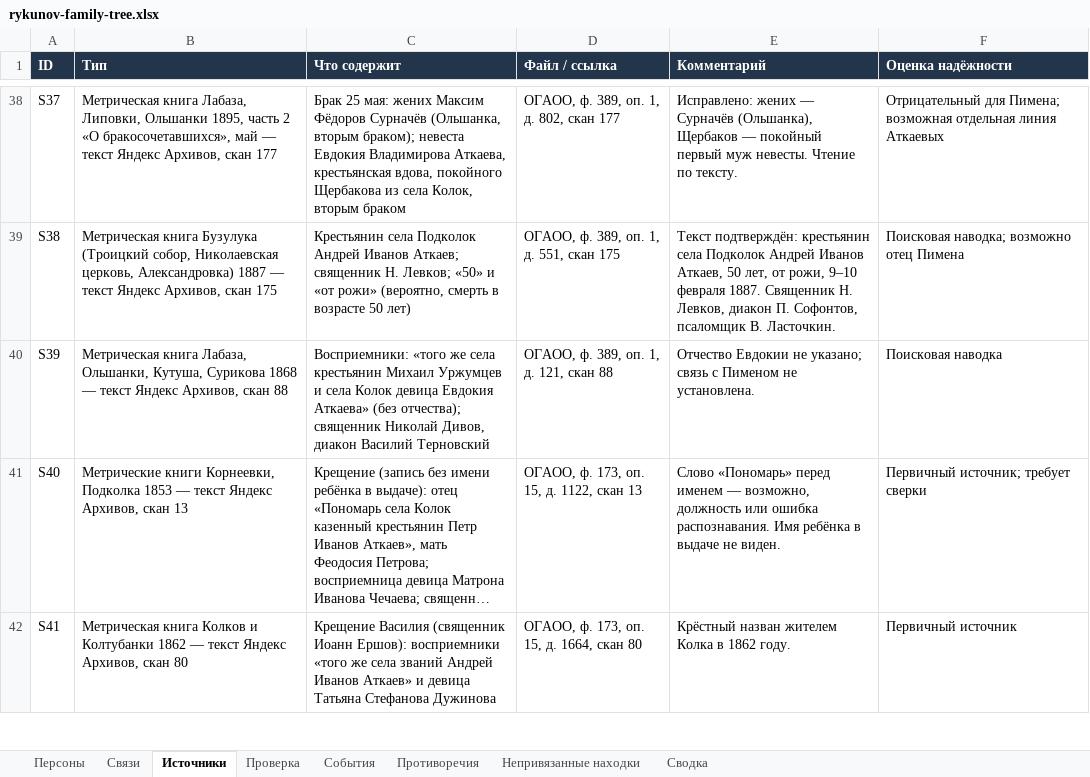
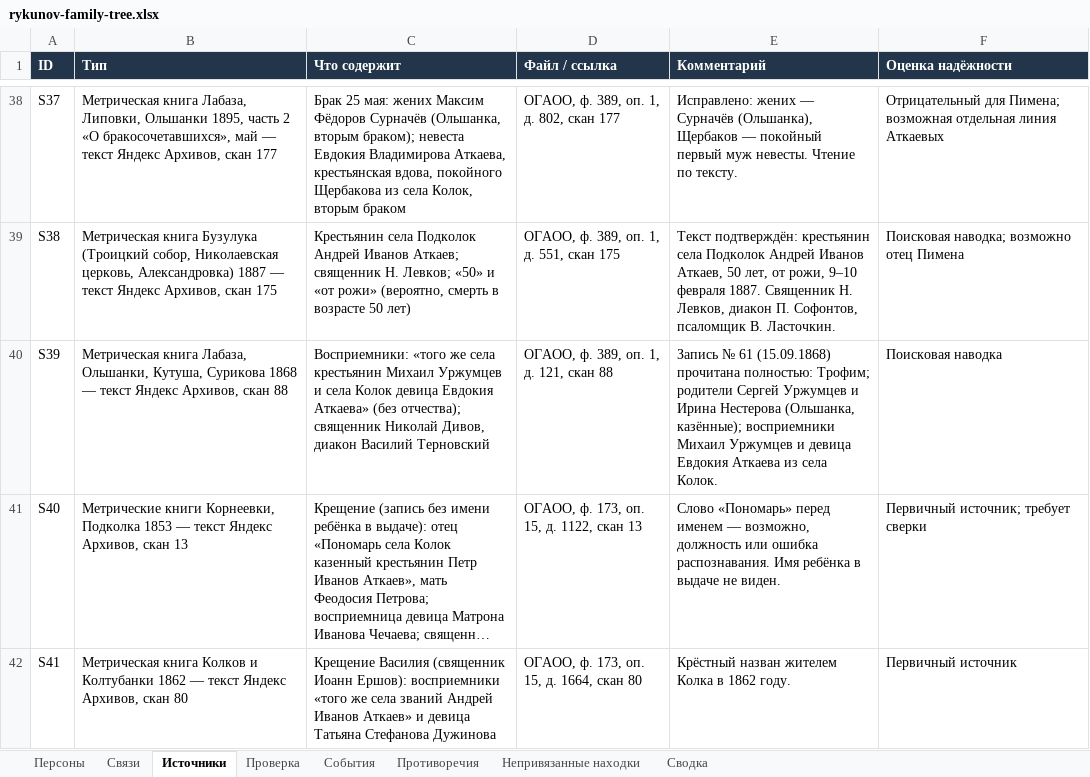
Before and after one commit to kilevoy/rykunov-family-tree, an Excel workbook: data/rykunov-family-tree.xlsx, sheet Источники, drawn as a sheet; only a part is shown, gaps mark what is left out; long unchanged cells end in …; values as stored, in another font and other column widths than the file's, no borders; the diff names each change by its address in the sheet, - before the commit and + after, or states it on an @@ line.

```diff
--- a/data/rykunov-family-tree.xlsx (sheet Источники)
+++ b/data/rykunov-family-tree.xlsx (sheet Источники)
-E40 (Комментарий): Отчество Евдокии не указано; связь с Пименом не установлена.
+E40 (Комментарий): Запись № 61 (15.09.1868) прочитана полностью: Трофим; родители Сергей Уржумцев и Ирина Нестерова (Ольшанка, казённые); восприемники Михаил Уржумцев и девица Евдокия Аткаева из села Колок.
```
Also changed, not shown: sheet Персоны, sheet Связи.
